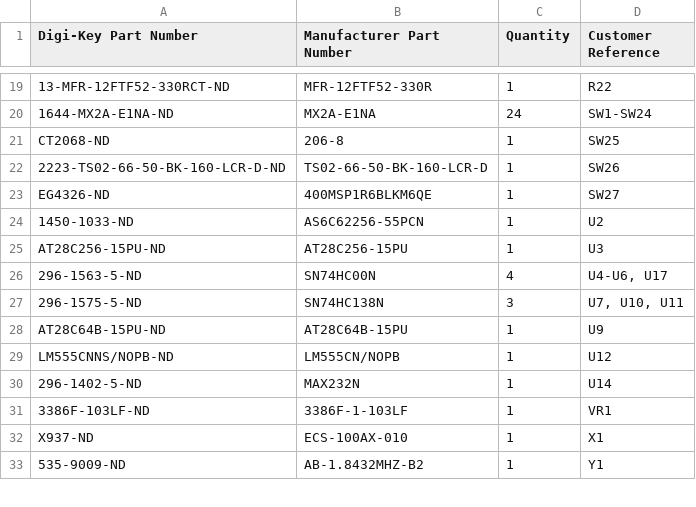
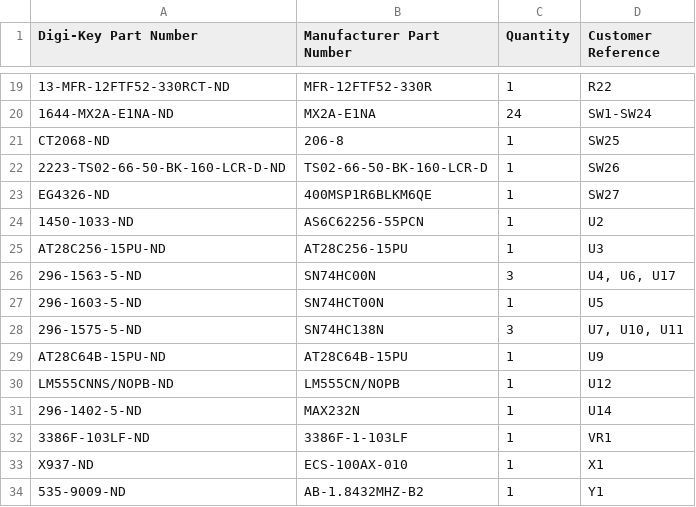
Before and after one commit to acwright/6502-KIM, a CSV file: BOM/KIM Board/Rev 1.1/digikey.csv, drawn as a sheet; only a part is shown, gaps mark what is left out.

```diff
--- a/BOM/KIM Board/Rev 1.1/digikey.csv
+++ b/BOM/KIM Board/Rev 1.1/digikey.csv
@@ -25,3 +25,4 @@ EG4326-ND,400MSP1R6BLKM6QE,1,SW27
 AT28C256-15PU-ND,AT28C256-15PU,1,U3
-296-1563-5-ND,SN74HC00N,4,"U4-U6, U17"
+296-1563-5-ND,SN74HC00N,3,"U4, U6, U17"
+296-1603-5-ND,SN74HCT00N,1,U5
 296-1575-5-ND,SN74HC138N,3,"U7, U10, U11"
```
Also changed, not shown: BOM/KIM Board/Rev 1.1/mouser.csv, Production/KIM Board/Rev 1.1/bom.csv, 17 other files.
